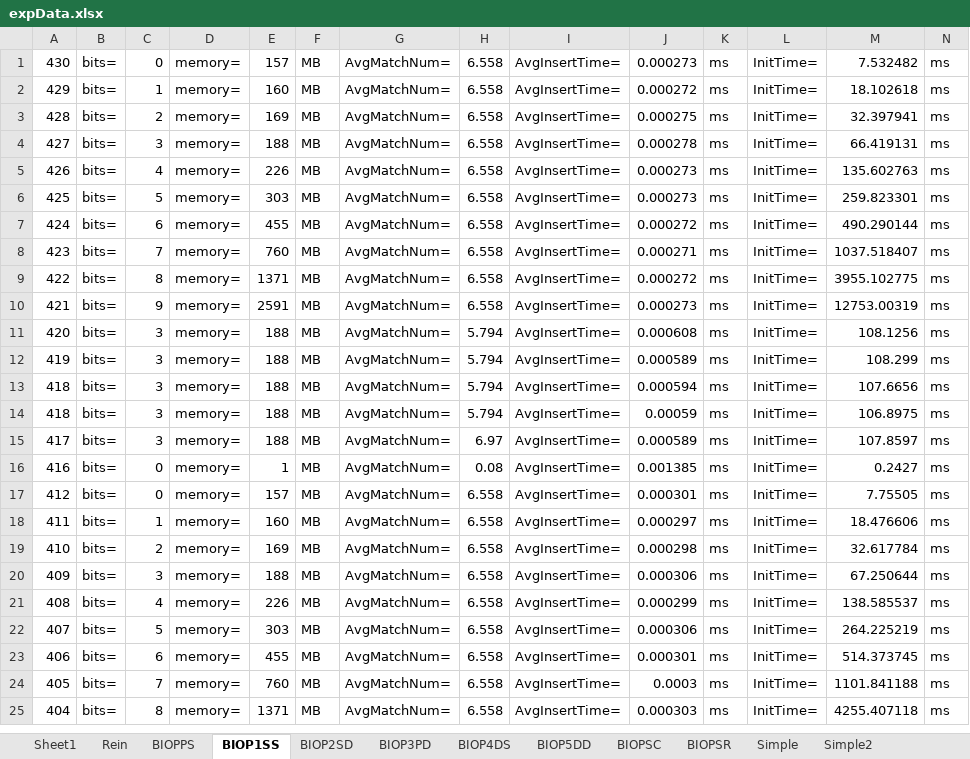
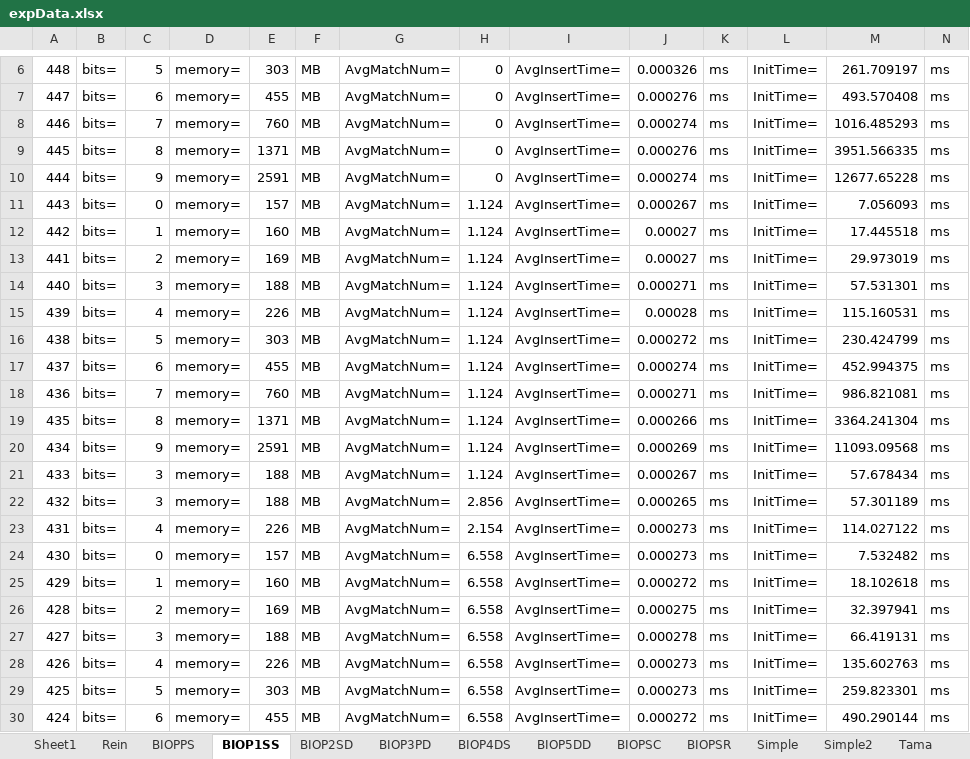
Before and after one commit to shiwanghua/HEM, an Excel workbook: expData.xlsx, sheet BIOP1SS, drawn as a sheet; only a part is shown, gaps mark what is left out; the shorter side is filled out with more unchanged rows; values as stored, in another font and other column widths than the file's, no borders; rows hold the shown columns only; the diff covers the shown part only; the diff names each change by its address in the sheet, - before the commit and + after, or states it on an @@ line.

```diff
--- a/expData.xlsx (sheet BIOP1SS)
+++ b/expData.xlsx (sheet BIOP1SS)
+sheet tab: Tama
+row 6: 448 | bits= | 5 | memory= | 303 | MB | AvgMatchNum= | 0 | AvgInsertTime= | 0.000326 | ms | InitTime= | 261.709197 | ms
+row 7: 447 | bits= | 6 | memory= | 455 | MB | AvgMatchNum= | 0 | AvgInsertTime= | 0.000276 | ms | InitTime= | 493.570408 | ms
+row 8: 446 | bits= | 7 | memory= | 760 | MB | AvgMatchNum= | 0 | AvgInsertTime= | 0.000274 | ms | InitTime= | 1016.485293 | ms
+row 9: 445 | bits= | 8 | memory= | 1371 | MB | AvgMatchNum= | 0 | AvgInsertTime= | 0.000276 | ms | InitTime= | 3951.566335 | ms
+row 10: 444 | bits= | 9 | memory= | 2591 | MB | AvgMatchNum= | 0 | AvgInsertTime= | 0.000274 | ms | InitTime= | 12677.65228 | ms
+row 11: 443 | bits= | 0 | memory= | 157 | MB | AvgMatchNum= | 1.124 | AvgInsertTime= | 0.000267 | ms | InitTime= | 7.056093 | ms
+row 12: 442 | bits= | 1 | memory= | 160 | MB | AvgMatchNum= | 1.124 | AvgInsertTime= | 0.00027 | ms | InitTime= | 17.445518 | ms
+row 13: 441 | bits= | 2 | memory= | 169 | MB | AvgMatchNum= | 1.124 | AvgInsertTime= | 0.00027 | ms | InitTime= | 29.973019 | ms
+row 14: 440 | bits= | 3 | memory= | 188 | MB | AvgMatchNum= | 1.124 | AvgInsertTime= | 0.000271 | ms | InitTime= | 57.531301 | ms
+row 15: 439 | bits= | 4 | memory= | 226 | MB | AvgMatchNum= | 1.124 | AvgInsertTime= | 0.00028 | ms | InitTime= | 115.160531 | ms
+row 16: 438 | bits= | 5 | memory= | 303 | MB | AvgMatchNum= | 1.124 | AvgInsertTime= | 0.000272 | ms | InitTime= | 230.424799 | ms
+row 17: 437 | bits= | 6 | memory= | 455 | MB | AvgMatchNum= | 1.124 | AvgInsertTime= | 0.000274 | ms | InitTime= | 452.994375 | ms
+row 18: 436 | bits= | 7 | memory= | 760 | MB | AvgMatchNum= | 1.124 | AvgInsertTime= | 0.000271 | ms | InitTime= | 986.821081 | ms
+row 19: 435 | bits= | 8 | memory= | 1371 | MB | AvgMatchNum= | 1.124 | AvgInsertTime= | 0.000266 | ms | InitTime= | 3364.241304 | ms
+row 20: 434 | bits= | 9 | memory= | 2591 | MB | AvgMatchNum= | 1.124 | AvgInsertTime= | 0.000269 | ms | InitTime= | 11093.09568 | ms
+row 21: 433 | bits= | 3 | memory= | 188 | MB | AvgMatchNum= | 1.124 | AvgInsertTime= | 0.000267 | ms | InitTime= | 57.678434 | ms
+row 22: 432 | bits= | 3 | memory= | 188 | MB | AvgMatchNum= | 2.856 | AvgInsertTime= | 0.000265 | ms | InitTime= | 57.301189 | ms
+row 23: 431 | bits= | 4 | memory= | 226 | MB | AvgMatchNum= | 2.154 | AvgInsertTime= | 0.000273 | ms | InitTime= | 114.027122 | ms
```
Also changed, not shown: 5 added rows and 23 removed rows elsewhere in this sheet, sheet BIOP5DD, sheet BIOP4DS, sheet BIOP3PD, sheet BIOP2SD, sheet Rein, sheet BIOPPS, 1 more sheet, charts or pictures, 35 other files.
